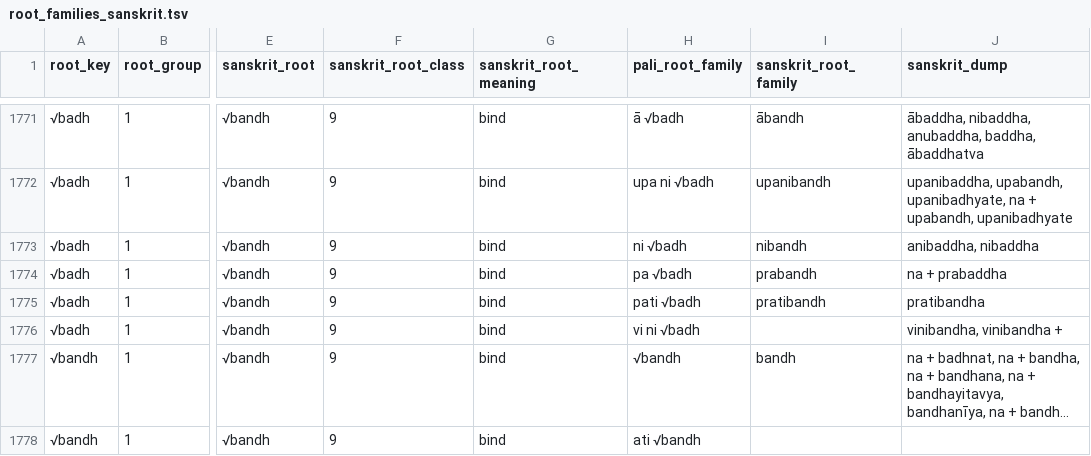
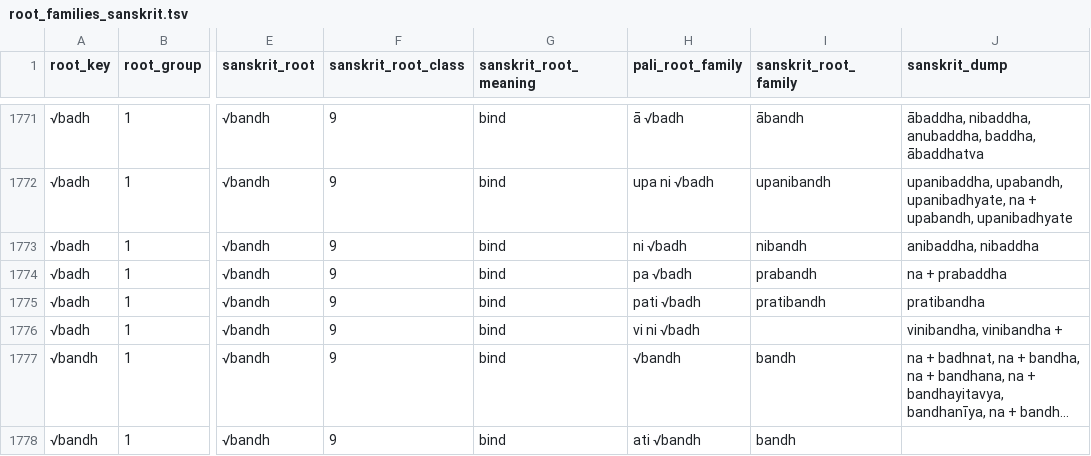
Before and after one commit to digitalpalidictionary/dpd-db, a TSV file: db/sanskrit/root_families_sanskrit.tsv, drawn as a sheet; only a part is shown, gaps mark what is left out; long unchanged cells end in …; the diff covers the shown part only; the diff names each change by its address in the sheet, - before the commit and + after, or states it on an @@ line.

Commit message:
data update

```diff
--- a/db/sanskrit/root_families_sanskrit.tsv
+++ b/db/sanskrit/root_families_sanskrit.tsv
-I1778 (sanskrit_root_family): (empty)
+I1778 (sanskrit_root_family): bandh
```
Also changed, not shown: 9 edited cells elsewhere in this file, docs/compounds.tsv, 10 other files.
